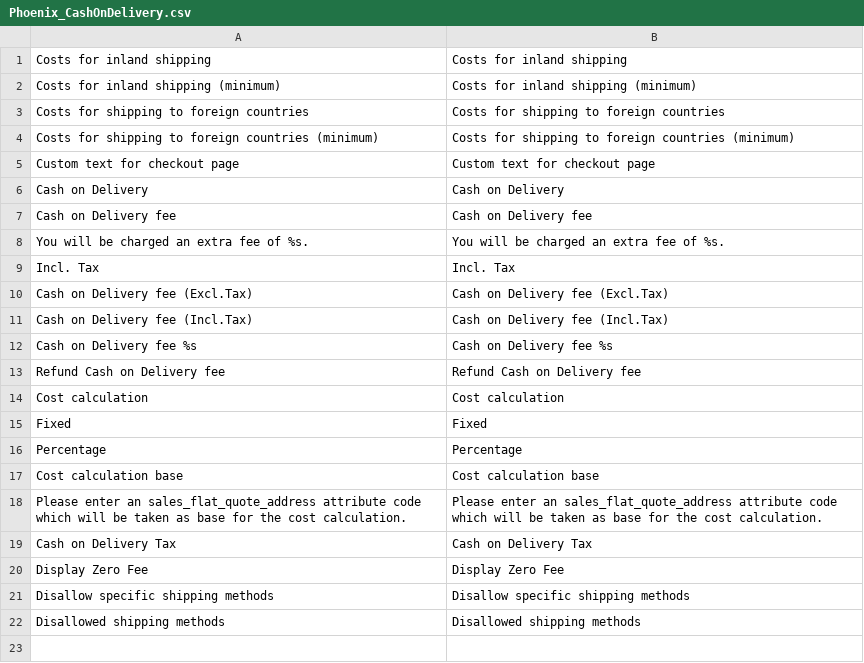
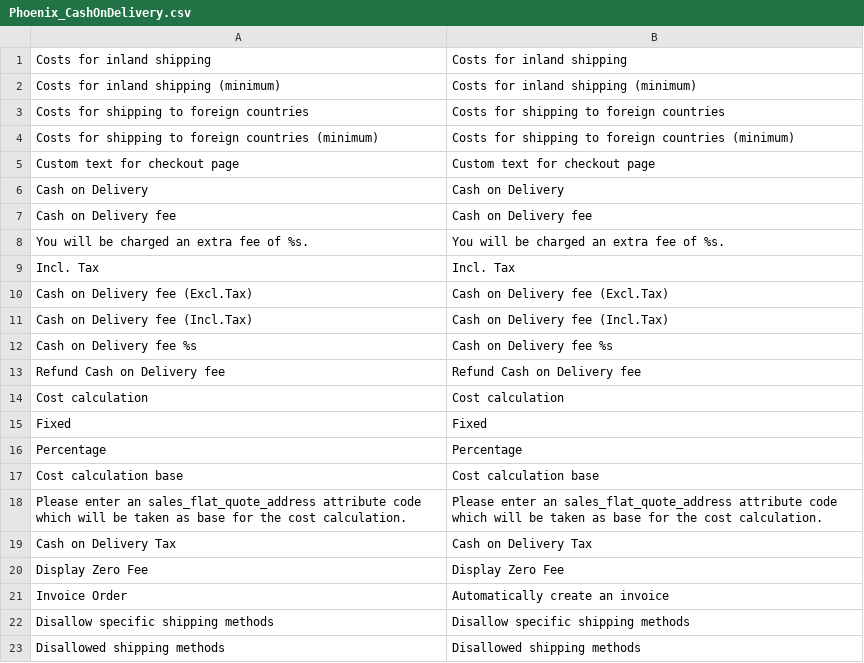
Before and after one commit to PHOENIX-MEDIA/Magento-CashOnDelivery, a CSV file: app/locale/en_US/Phoenix_CashOnDelivery.csv, drawn as a sheet.

```diff
--- a/app/locale/en_US/Phoenix_CashOnDelivery.csv
+++ b/app/locale/en_US/Phoenix_CashOnDelivery.csv
@@ -20,2 +20,3 @@
 "Display Zero Fee","Display Zero Fee"
+"Invoice Order","Automatically create an invoice"
 "Disallow specific shipping methods","Disallow specific shipping methods"
```
Also changed, not shown: app/locale/de_DE/Phoenix_CashOnDelivery.csv, app/locale/es_ES/Phoenix_CashOnDelivery.csv, 6 other files.
